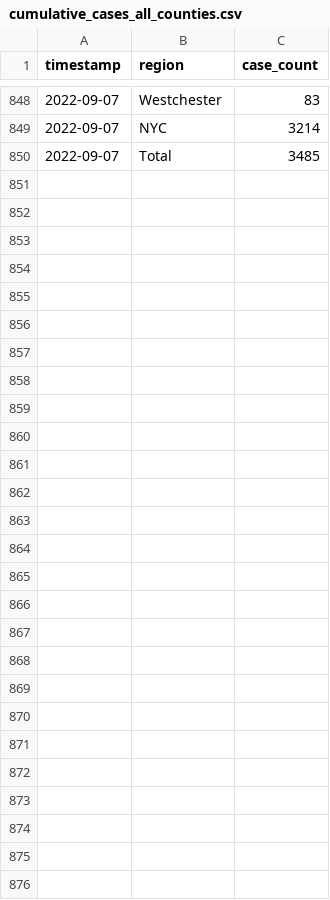
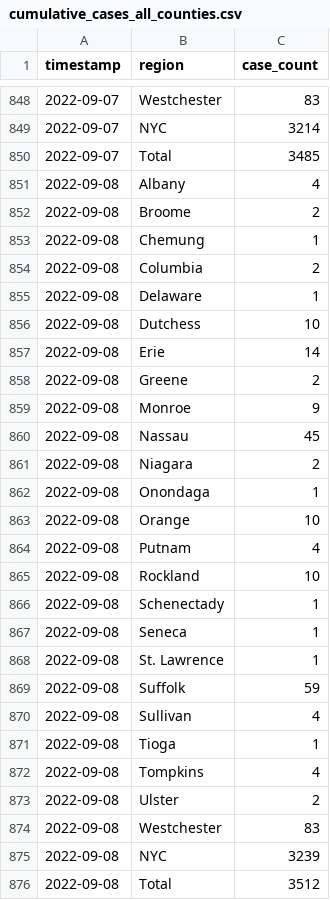
Before and after one commit to thecityny/monkeypox-scraper, a CSV file: data/cumulative_cases_all_counties.csv, drawn as a sheet; only a part is shown, gaps mark what is left out; the diff names each change by its address in the sheet, - before the commit and + after, or states it on an @@ line.

```diff
--- a/data/cumulative_cases_all_counties.csv
+++ b/data/cumulative_cases_all_counties.csv
+row 851: 2022-09-08 | Albany | 4
+row 852: 2022-09-08 | Broome | 2
+row 853: 2022-09-08 | Chemung | 1
+row 854: 2022-09-08 | Columbia | 2
+row 855: 2022-09-08 | Delaware | 1
+row 856: 2022-09-08 | Dutchess | 10
+row 857: 2022-09-08 | Erie | 14
+row 858: 2022-09-08 | Greene | 2
+row 859: 2022-09-08 | Monroe | 9
+row 860: 2022-09-08 | Nassau | 45
+row 861: 2022-09-08 | Niagara | 2
+row 862: 2022-09-08 | Onondaga | 1
+row 863: 2022-09-08 | Orange | 10
+row 864: 2022-09-08 | Putnam | 4
+row 865: 2022-09-08 | Rockland | 10
+row 866: 2022-09-08 | Schenectady | 1
+row 867: 2022-09-08 | Seneca | 1
+row 868: 2022-09-08 | St. Lawrence | 1
+row 869: 2022-09-08 | Suffolk | 59
+row 870: 2022-09-08 | Sullivan | 4
+row 871: 2022-09-08 | Tioga | 1
+row 872: 2022-09-08 | Tompkins | 4
+row 873: 2022-09-08 | Ulster | 2
+row 874: 2022-09-08 | Westchester | 83
+row 875: 2022-09-08 | NYC | 3239
+row 876: 2022-09-08 | Total | 3512
```
Also changed, not shown: 3 other files.
